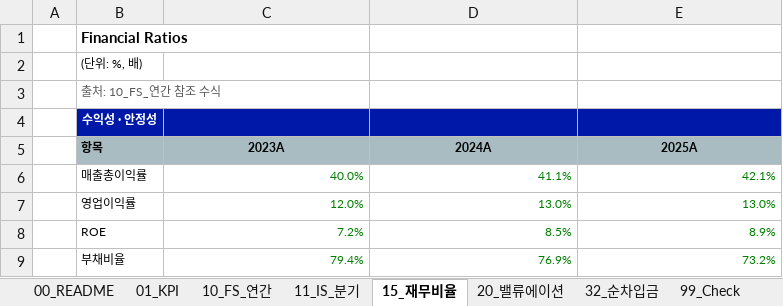
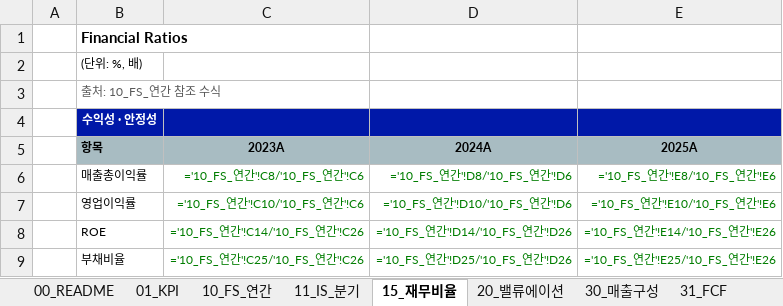
Before and after one commit to dhpark19955-code/claude-code-data-portfolio, an Excel workbook: demo/output/sample_dataset_ib.xlsx, sheet 15_재무비율, drawn as a sheet; values as stored, in another font and other column widths than the file's, no borders; formulas without a stored value are shown as written; the diff names each change by its address in the sheet, - before the commit and + after, or states it on an @@ line.

```diff
--- a/demo/output/sample_dataset_ib.xlsx (sheet 15_재무비율)
+++ b/demo/output/sample_dataset_ib.xlsx (sheet 15_재무비율)
+sheet tab: 30_매출구성
+sheet tab: 31_FCF
-C6 (2023A): 40.0%
+C6 (2023A): ='10_FS_연간'!C8/'10_FS_연간'!C6
-D6 (2024A): 41.1%
+D6 (2024A): ='10_FS_연간'!D8/'10_FS_연간'!D6
-E6 (2025A): 42.1%
+E6 (2025A): ='10_FS_연간'!E8/'10_FS_연간'!E6
-C7 (2023A): 12.0%
+C7 (2023A): ='10_FS_연간'!C10/'10_FS_연간'!C6
-D7 (2024A): 13.0%
+D7 (2024A): ='10_FS_연간'!D10/'10_FS_연간'!D6
-E7 (2025A): 13.0%
+E7 (2025A): ='10_FS_연간'!E10/'10_FS_연간'!E6
-C8 (2023A): 7.2%
+C8 (2023A): ='10_FS_연간'!C14/'10_FS_연간'!C26
-D8 (2024A): 8.5%
+D8 (2024A): ='10_FS_연간'!D14/'10_FS_연간'!D26
-E8 (2025A): 8.9%
+E8 (2025A): ='10_FS_연간'!E14/'10_FS_연간'!E26
-C9 (2023A): 79.4%
+C9 (2023A): ='10_FS_연간'!C25/'10_FS_연간'!C26
-D9 (2024A): 76.9%
+D9 (2024A): ='10_FS_연간'!D25/'10_FS_연간'!D26
-E9 (2025A): 73.2%
+E9 (2025A): ='10_FS_연간'!E25/'10_FS_연간'!E26
```
Also changed, not shown: sheet 32_순차입금, sheet 99_Check, sheet 01_KPI, sheet 10_FS_연간, sheet 20_밸류에이션, sheet 00_README, 1 more sheet, demo/output/sample_model_dcf.xlsx, 23 other files.
